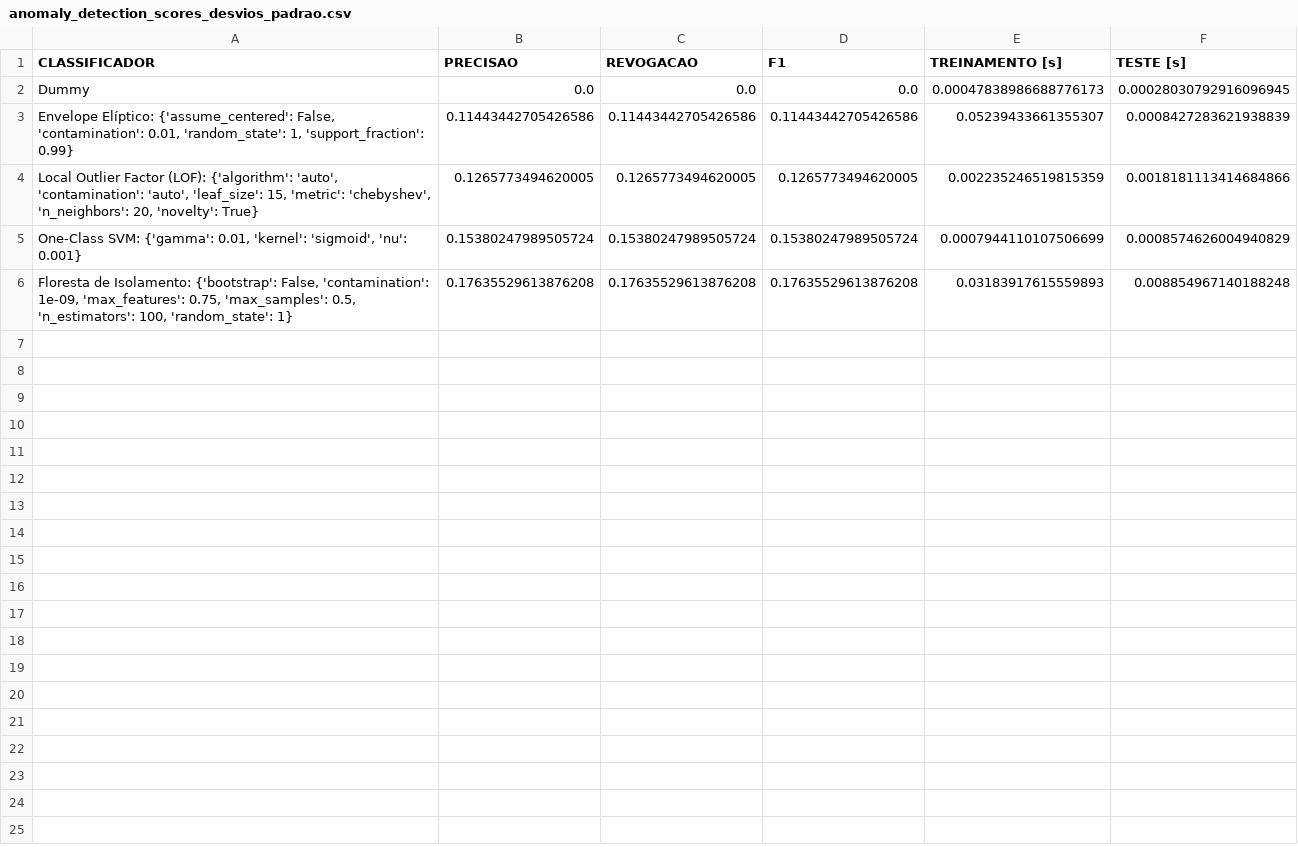
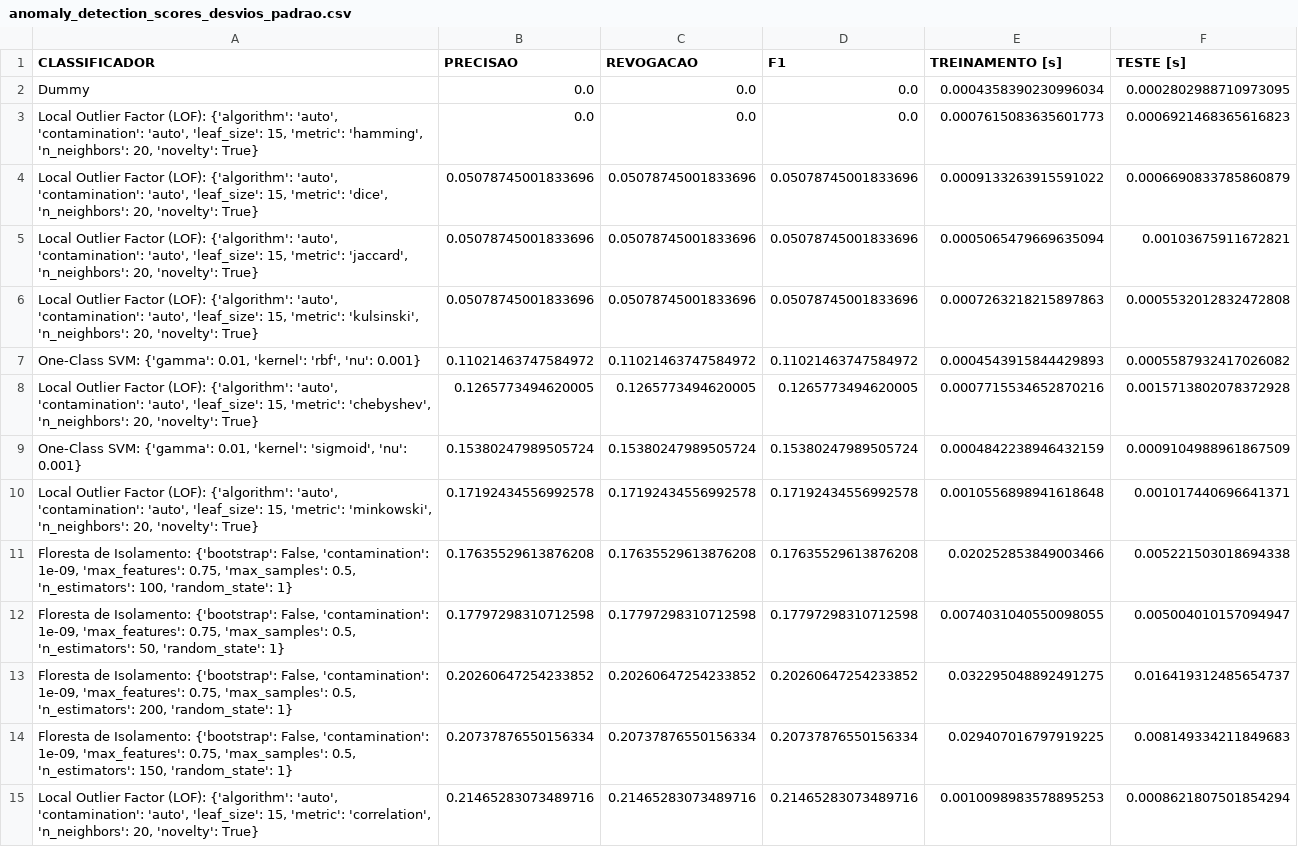
Before and after one commit to brunokobi/ExperimentoMestrado, a CSV file: results/anomaly_detection_scores_desvios_padrao.csv, drawn as a sheet.

```diff
--- a/results/anomaly_detection_scores_desvios_padrao.csv
+++ b/results/anomaly_detection_scores_desvios_padrao.csv
@@ -1,6 +1,15 @@
 CLASSIFICADOR,PRECISAO,REVOGACAO,F1,TREINAMENTO [s],TESTE [s]
-Dummy,0.0,0.0,0.0,0.00047838986688776173,0.00028030792916096945
-"Envelope Elíptico: {'assume_centered': False, 'contamination': 0.01, 'random_state': 1, 'support_fraction': 0.99}",0.11443442705426586,0.11443442705426586,0.11443442705426586,0.05239433661355307,0.0008427283621938839
-"Local Outlier Factor (LOF): {'algorithm': 'auto', 'contamination': 'auto', 'leaf_size': 15, 'metric': 'chebyshev', 'n_neighbors': 20, 'novelty': True}",0.1265773494620005,0.1265773494620005,0.1265773494620005,0.002235246519815359,0.0018181113414684866
-"One-Class SVM: {'gamma': 0.01, 'kernel': 'sigmoid', 'nu': 0.001}",0.15380247989505724,0.15380247989505724,0.15380247989505724,0.0007944110107506699,0.0008574626004940829
-"Floresta de Isolamento: {'bootstrap': False, 'contamination': 1e-09, 'max_features': 0.75, 'max_samples': 0.5, 'n_estimators': 100, 'random_state': 1}",0.17635529613876208,0.17635529613876208,0.17635529613876208,0.03183917615559893,0.008854967140188248
+Dummy,0.0,0.0,0.0,0.0004358390230996034,0.0002802988710973095
+"Local Outlier Factor (LOF): {'algorithm': 'auto', 'contamination': 'auto', 'leaf_size': 15, 'metric': 'hamming', 'n_neighbors': 20, 'novelty': True}",0.0,0.0,0.0,0.0007615083635601773,0.0006921468365616823
+"Local Outlier Factor (LOF): {'algorithm': 'auto', 'contamination': 'auto', 'leaf_size': 15, 'metric': 'dice', 'n_neighbors': 20, 'novelty': True}",0.05078745001833696,0.05078745001833696,0.05078745001833696,0.0009133263915591022,0.0006690833785860879
+"Local Outlier Factor (LOF): {'algorithm': 'auto', 'contamination': 'auto', 'leaf_size': 15, 'metric': 'jaccard', 'n_neighbors': 20, 'novelty': True}",0.05078745001833696,0.05078745001833696,0.05078745001833696,0.0005065479669635094,0.00103675911672821
+"Local Outlier Factor (LOF): {'algorithm': 'auto', 'contamination': 'auto', 'leaf_size': 15, 'metric': 'kulsinski', 'n_neighbors': 20, 'novelty': True}",0.05078745001833696,0.05078745001833696,0.05078745001833696,0.0007263218215897863,0.0005532012832472808
+"One-Class SVM: {'gamma': 0.01, 'kernel': 'rbf', 'nu': 0.001}",0.11021463747584972,0.11021463747584972,0.11021463747584972,0.0004543915844429893,0.0005587932417026082
+"Local Outlier Factor (LOF): {'algorithm': 'auto', 'contamination': 'auto', 'leaf_size': 15, 'metric': 'chebyshev', 'n_neighbors': 20, 'novelty': True}",0.1265773494620005,0.1265773494620005,0.1265773494620005,0.0007715534652870216,0.0015713802078372928
+"One-Class SVM: {'gamma': 0.01, 'kernel': 'sigmoid', 'nu': 0.001}",0.15380247989505724,0.15380247989505724,0.15380247989505724,0.0004842238946432159,0.0009104988961867509
+"Local Outlier Factor (LOF): {'algorithm': 'auto', 'contamination': 'auto', 'leaf_size': 15, 'metric': 'minkowski', 'n_neighbors': 20, 'novelty': True}",0.17192434556992578,0.17192434556992578,0.17192434556992578,0.0010556898941618648,0.001017440696641371
+"Floresta de Isolamento: {'bootstrap': False, 'contamination': 1e-09, 'max_features': 0.75, 'max_samples': 0.5, 'n_estimators': 100, 'random_state': 1}",0.17635529613876208,0.17635529613876208,0.17635529613876208,0.020252853849003466,0.005221503018694338
+"Floresta de Isolamento: {'bootstrap': False, 'contamination': 1e-09, 'max_features': 0.75, 'max_samples': 0.5, 'n_estimators': 50, 'random_state': 1}",0.17797298310712598,0.17797298310712598,0.17797298310712598,0.0074031040550098055,0.005004010157094947
+"Floresta de Isolamento: {'bootstrap': False, 'contamination': 1e-09, 'max_features': 0.75, 'max_samples': 0.5, 'n_estimators': 200, 'random_state': 1}",0.20260647254233852,0.20260647254233852,0.20260647254233852,0.032295048892491275,0.016419312485654737
+"Floresta de Isolamento: {'bootstrap': False, 'contamination': 1e-09, 'max_features': 0.75, 'max_samples': 0.5, 'n_estimators': 150, 'random_state': 1}",0.20737876550156334,0.20737876550156334,0.20737876550156334,0.029407016797919225,0.008149334211849683
+"Local Outlier Factor (LOF): {'algorithm': 'auto', 'contamination': 'auto', 'leaf_size': 15, 'metric': 'correlation', 'n_neighbors': 20, 'novelty': True}",0.21465283073489716,0.21465283073489716,0.21465283073489716,0.0010098983578895253,0.0008621807501854294
```
Also changed, not shown: 22 other files.
